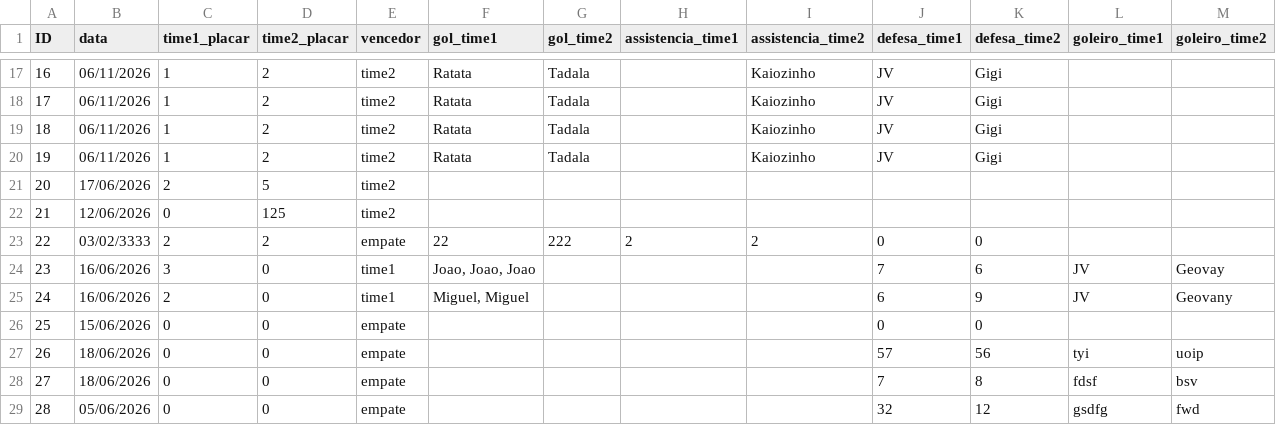
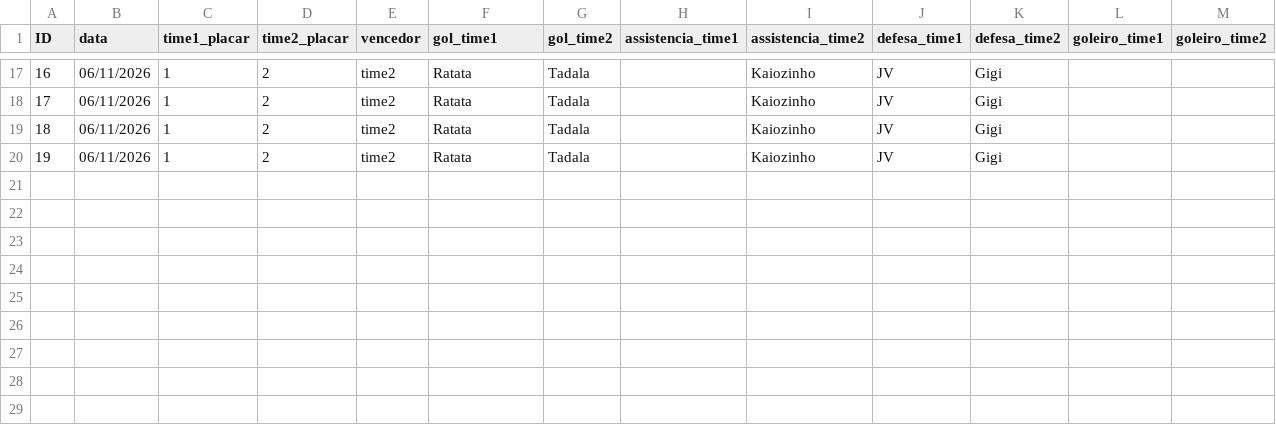
Before and after one commit to nicholasferreira0401-code/campinhoapp, a CSV file: api/partidas.csv, drawn as a sheet; only a part is shown, gaps mark what is left out.

```diff
--- a/api/partidas.csv
+++ b/api/partidas.csv
@@ -20,10 +20 @@ ID,data,time1_placar,time2_placar,vencedor,gol_time1,gol_time2,assistencia_time1
 19,06/11/2026,1,2,time2,Ratata,Tadala,,Kaiozinho,JV,Gigi,,
-20,17/06/2026,2,5,time2,,,,,,,,
-21,12/06/2026,0,125,time2,,,,,,,,
-22,03/02/3333,2,2,empate,22,222,2,2,0,0,,
-23,16/06/2026,3,0,time1,"Joao, Joao, Joao",,,,7,6,JV,Geovay
-24,16/06/2026,2,0,time1,"Miguel, Miguel",,,,6,9,JV ,Geovany
-25,15/06/2026,0,0,empate,,,,,0,0,,
-26,18/06/2026,0,0,empate,,,,,57,56,tyi,uoip
-27,18/06/2026,0,0,empate,,,,,7,8,fdsf,bsv
-28,05/06/2026,0,0,empate,,,,,32,12,gsdfg,fwd
```
Also changed, not shown: 1 other file.
